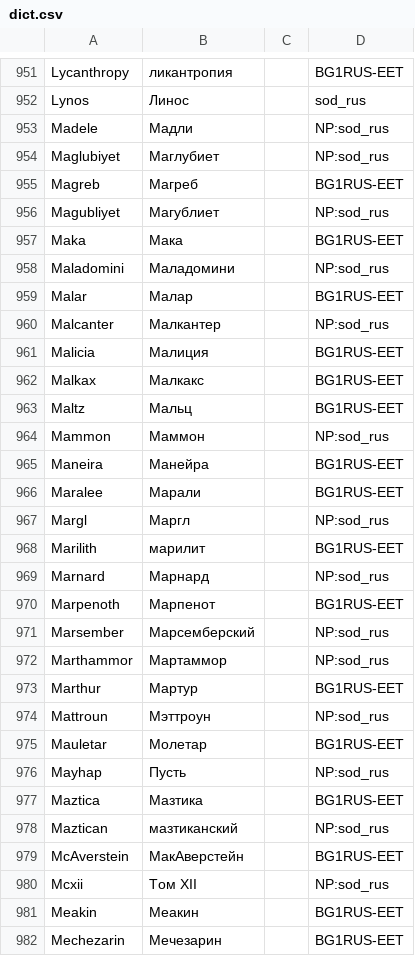
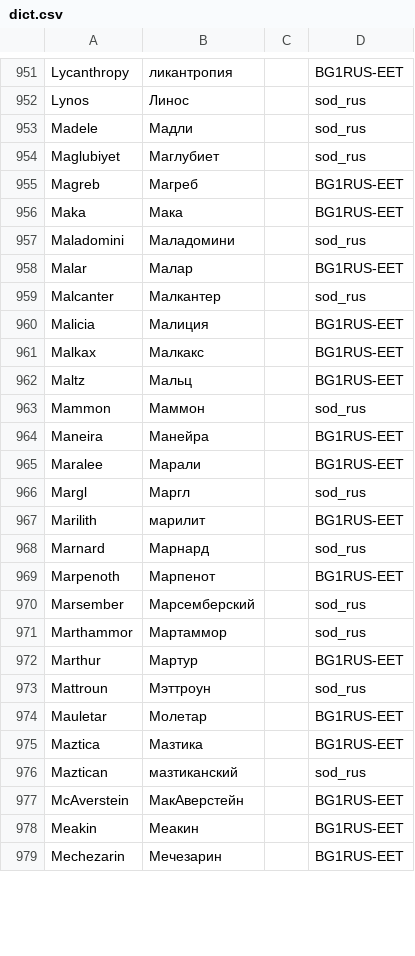
Before and after one commit to abalabokhin/translate_tra, a CSV file: tra_files_llm_translating/dict.csv, drawn as a sheet; only a part is shown, gaps mark what is left out; the diff covers the shown part only.

```diff
--- a/tra_files_llm_translating/dict.csv
+++ b/tra_files_llm_translating/dict.csv
@@ -952,10 +952,9 @@ Lycanthropy,ликантропия,,BG1RUS-EET
 Lynos,Линос,,sod_rus
-Madele,Мадли,,NP:sod_rus
-Maglubiyet,Маглубиет,,NP:sod_rus
+Madele,Мадли,,sod_rus
+Maglubiyet,Маглубиет,,sod_rus
 Magreb,Магреб,,BG1RUS-EET
-Magubliyet,Магублиет,,NP:sod_rus
 Maka,Мака,,BG1RUS-EET
-Maladomini,Маладомини,,NP:sod_rus
+Maladomini,Маладомини,,sod_rus
 Malar,Малар,,BG1RUS-EET
-Malcanter,Малкантер,,NP:sod_rus
+Malcanter,Малкантер,,sod_rus
 Malicia,Малиция,,BG1RUS-EET
@@ -963,19 +962,17 @@ Malkax,Малкакс,,BG1RUS-EET
 Maltz,Мальц,,BG1RUS-EET
-Mammon,Маммон,,NP:sod_rus
+Mammon,Маммон,,sod_rus
 Maneira,Манейра,,BG1RUS-EET
 Maralee,Марали,,BG1RUS-EET
-Margl,Маргл,,NP:sod_rus
+Margl,Маргл,,sod_rus
 Marilith,марилит,,BG1RUS-EET
-Marnard,Марнард,,NP:sod_rus
+Marnard,Марнард,,sod_rus
 Marpenoth,Марпенот,,BG1RUS-EET
-Marsember,Марсемберский,,NP:sod_rus
-Marthammor,Мартаммор,,NP:sod_rus
+Marsember,Марсемберский,,sod_rus
+Marthammor,Мартаммор,,sod_rus
 Marthur,Мартур,,BG1RUS-EET
-Mattroun,Мэттроун,,NP:sod_rus
+Mattroun,Мэттроун,,sod_rus
 Mauletar,Молетар,,BG1RUS-EET
-Mayhap,Пусть,,NP:sod_rus
 Maztica,Мазтика,,BG1RUS-EET
-Maztican,мазтиканский,,NP:sod_rus
+Maztican,мазтиканский,,sod_rus
 McAverstein,МакАверстейн,,BG1RUS-EET
-Mcxii,Том XII,,NP:sod_rus
 Meakin,Меакин,,BG1RUS-EET
```
Also changed, not shown: 7 removed rows and 24 edited cells elsewhere in this file, 1 other file.
